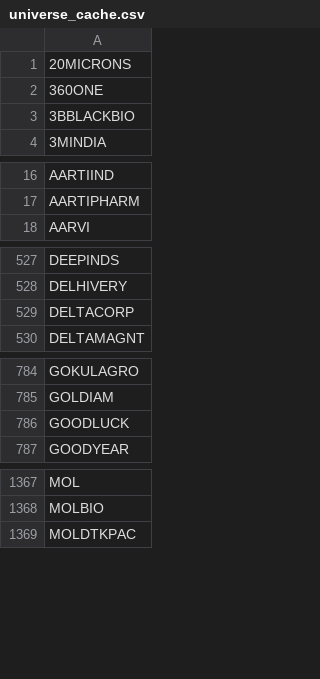
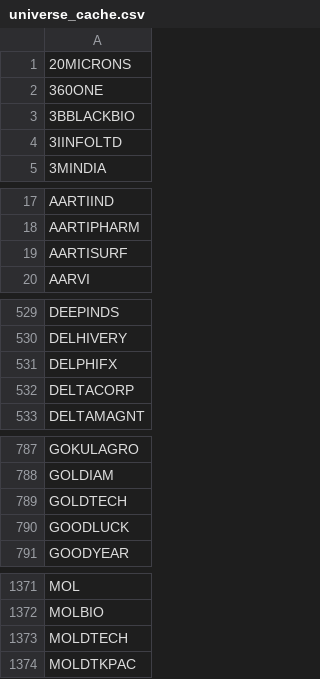
Before and after one commit to Hariprasath200/swing-paper-trader, a CSV file: universe_cache.csv, drawn as a sheet; only a part is shown, gaps mark what is left out; the diff covers the shown part only.

```diff
--- a/universe_cache.csv
+++ b/universe_cache.csv
@@ -3,2 +3,3 @@
 3BBLACKBIO
+3IINFOLTD
 3MINDIA
@@ -17,2 +18,3 @@ AARTIIND
 AARTIPHARM
+AARTISURF
 AARVI
@@ -528,2 +530,3 @@ DEEPINDS
 DELHIVERY
+DELPHIFX
 DELTACORP
@@ -785,2 +788,3 @@ GOKULAGRO
 GOLDIAM
+GOLDTECH
 GOODLUCK
@@ -1368,2 +1372,3 @@ MOL
 MOLBIO
+MOLDTECH
 MOLDTKPAC
```
Also changed, not shown: 7 added rows elsewhere in this file, 1 other file.
